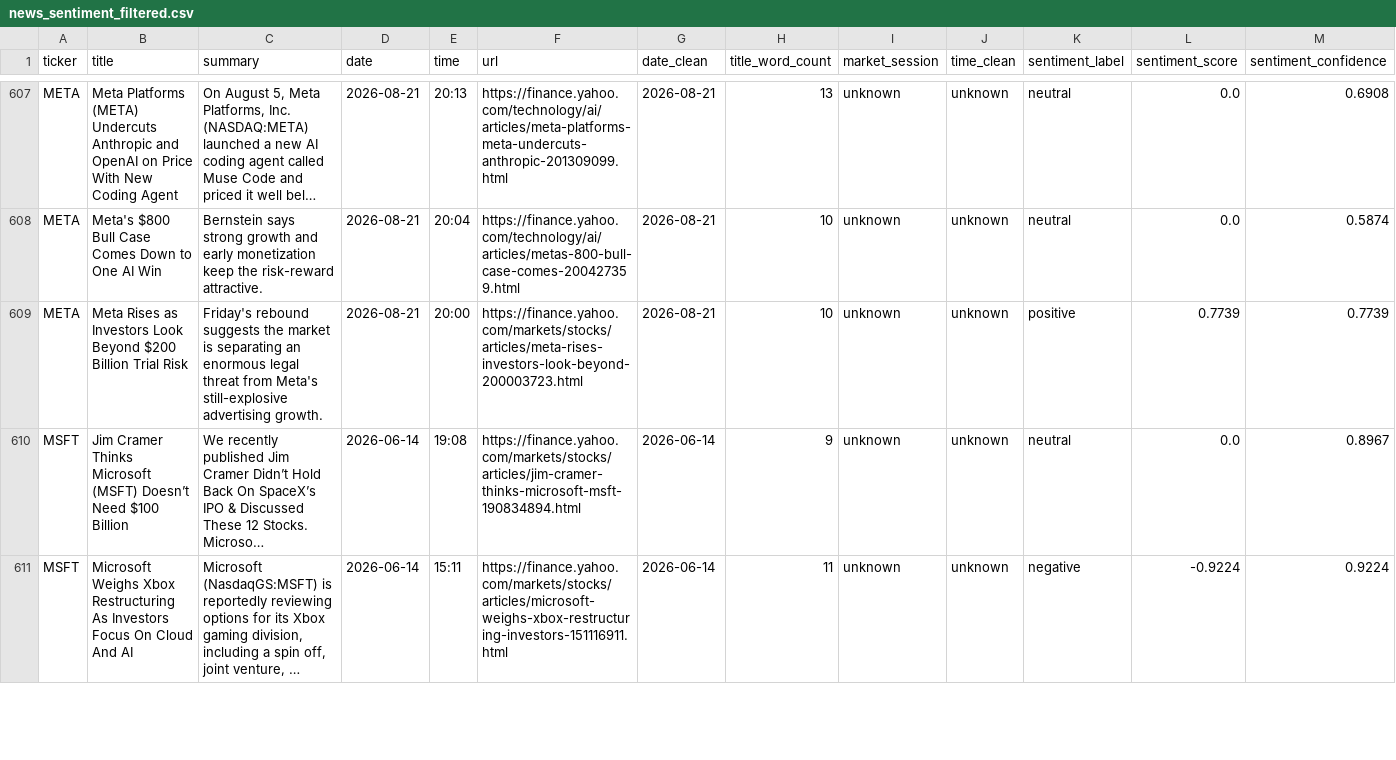
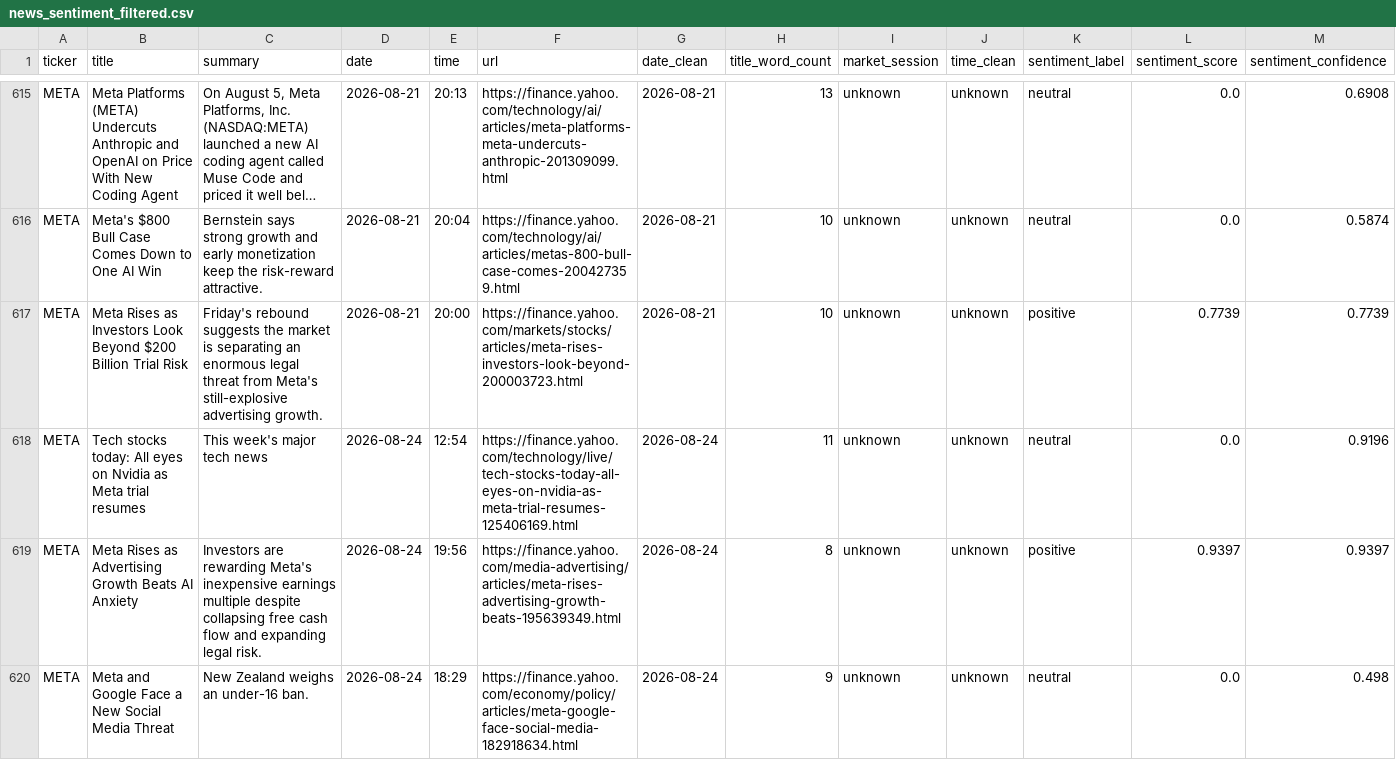
Before and after one commit to shailesh6498/Financial-News-Sentiment-Intelligence-System, a CSV file: data/processed/news_sentiment_filtered.csv, drawn as a sheet; only a part is shown, gaps mark what is left out; the shorter side is filled out with more unchanged rows; long unchanged cells end in …; the diff covers the shown part only; the diff names each change by its address in the sheet, - before the commit and + after, or states it on an @@ line.

```diff
--- a/data/processed/news_sentiment_filtered.csv
+++ b/data/processed/news_sentiment_filtered.csv
+row 618: META | Tech stocks today: All eyes on Nvidia as Meta trial resumes | This week's major tech news | 2026-08-24 | 12:54 | https://finance.yahoo.com/technology/live/tech-stocks-today-all-eyes-on-nvidia-as-meta-trial-resumes-125406169.html | 2026-08-24 | 11 | unknown | unknown | neutral | 0.0 | 0.9196
+row 619: META | Meta Rises as Advertising Growth Beats AI Anxiety | Investors are rewarding Meta's inexpensive earnings multiple despite collapsing free cash flow and expanding legal risk. | 2026-08-24 | 19:56 | https://finance.yahoo.com/media-advertising/articles/meta-rises-advertising-growth-beats-195639349.html | 2026-08-24 | 8 | unknown | unknown | positive | 0.9397 | 0.9397
+row 620: META | Meta and Google Face a New Social Media Threat | New Zealand weighs an under-16 ban. | 2026-08-24 | 18:29 | https://finance.yahoo.com/economy/policy/articles/meta-google-face-social-media-182918634.html | 2026-08-24 | 9 | unknown | unknown | neutral | 0.0 | 0.498
```
Also changed, not shown: 11 added rows and 7 edited cells elsewhere in this file, data/features/model_input.csv, 4 other files.
